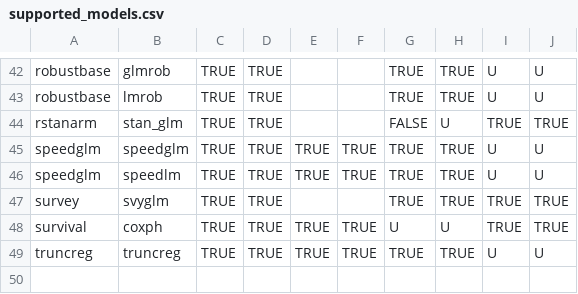
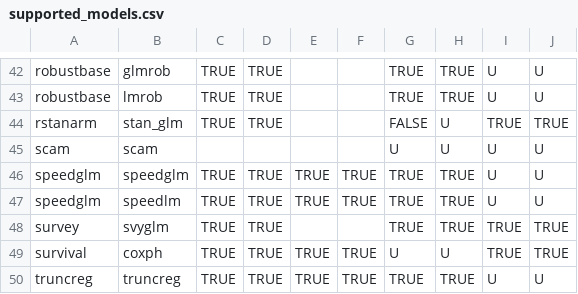
Before and after one commit to vincentarelbundock/marginaleffects, a CSV file: data-raw/supported_models.csv, drawn as a sheet; only a part is shown, gaps mark what is left out.

Commit message:
scam support

```diff
--- a/data-raw/supported_models.csv
+++ b/data-raw/supported_models.csv
@@ -44,2 +44,3 @@ robustbase,lmrob,TRUE,TRUE,,,TRUE,TRUE,U,U
 rstanarm,stan_glm,TRUE,TRUE,,,FALSE,U,TRUE,TRUE
+scam,scam,,,,,U,U,U,U
 speedglm,speedglm,TRUE,TRUE,TRUE,TRUE,TRUE,TRUE,U,U
```
Also changed, not shown: 7 other files.
